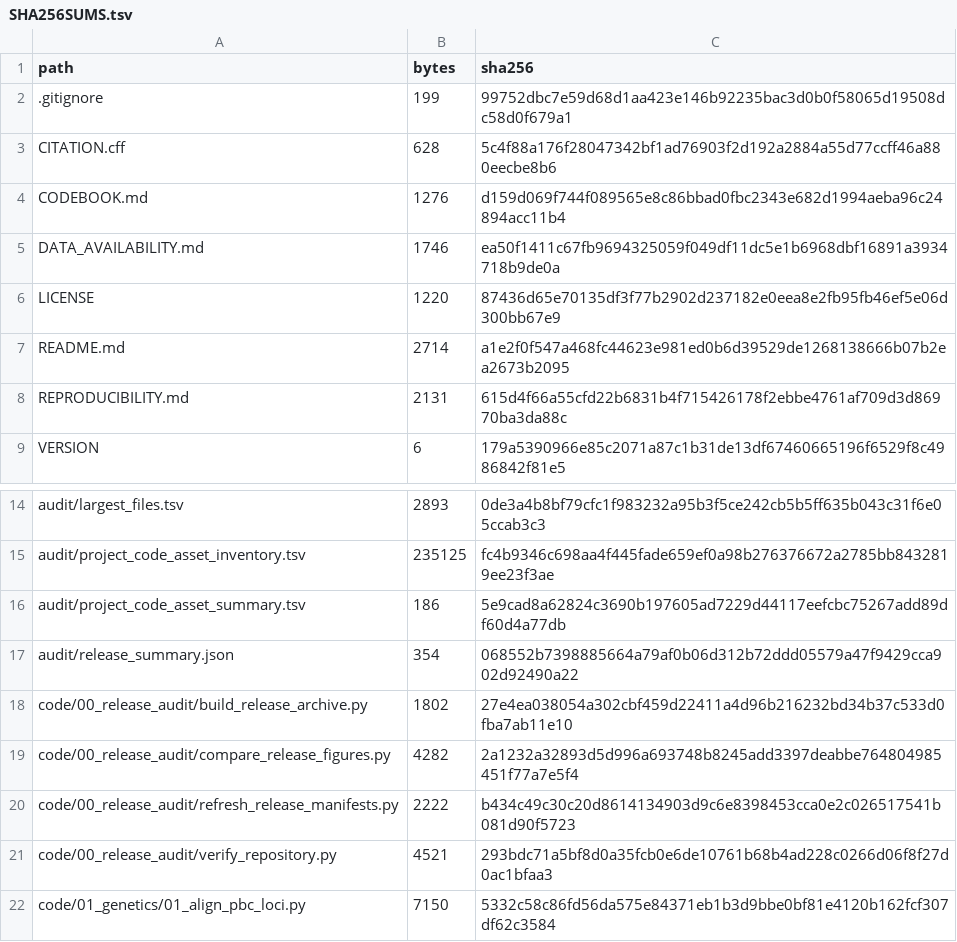
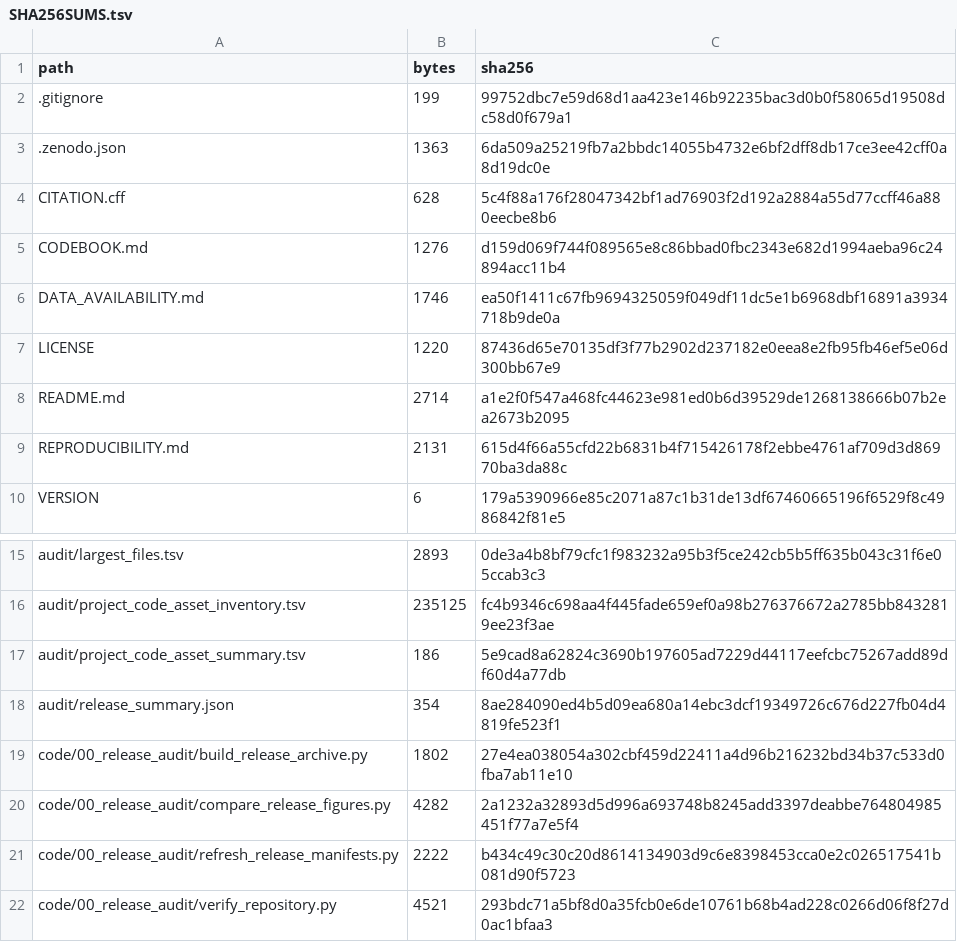
Before and after one commit to zbwcc00/PBC_IL12RB2_TYK2_reproducibility, a TSV file: manifests/SHA256SUMS.tsv, drawn as a sheet; only a part is shown, gaps mark what is left out; the shorter side is filled out with more unchanged rows.

Commit message:
Add Zenodo release metadata

```diff
--- a/manifests/SHA256SUMS.tsv
+++ b/manifests/SHA256SUMS.tsv
@@ -2,2 +2,3 @@ path	bytes	sha256
 .gitignore	199	99752dbc7e59d68d1aa423e146b92235bac3d0b0f58065d19508dc58d0f679a1
+.zenodo.json	1363	6da509a25219fb7a2bbdc14055b4732e6bf2dff8db17ce3ee42cff0a8d19dc0e
 CITATION.cff	628	5c4f88a176f28047342bf1ad76903f2d192a2884a55d77ccff46a880eecbe8b6
@@ -16,3 +17,3 @@ audit/project_code_asset_inventory.tsv	235125	fc4b9346c698aa4f445fade659ef0a98b2
 audit/project_code_asset_summary.tsv	186	5e9cad8a62824c3690b197605ad7229d44117eefcbc75267add89df60d4a77db
-audit/release_summary.json	354	068552b7398885664a79af0b06d312b72ddd05579a47f9429cca902d92490a22
+audit/release_summary.json	354	8ae284090ed4b5d09ea680a14ebc3dcf19349726c676d227fb04d4819fe523f1
 code/00_release_audit/build_release_archive.py	1802	27e4ea038054a302cbf459d22411a4d96b216232bd34b37c533d0fba7ab11e10
```
Also changed, not shown: 2 other files.
